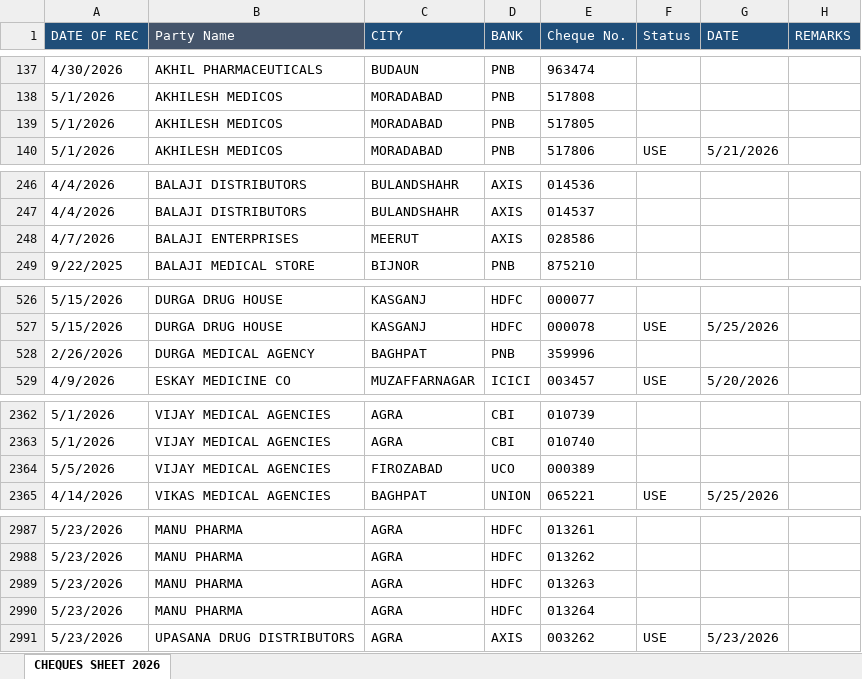
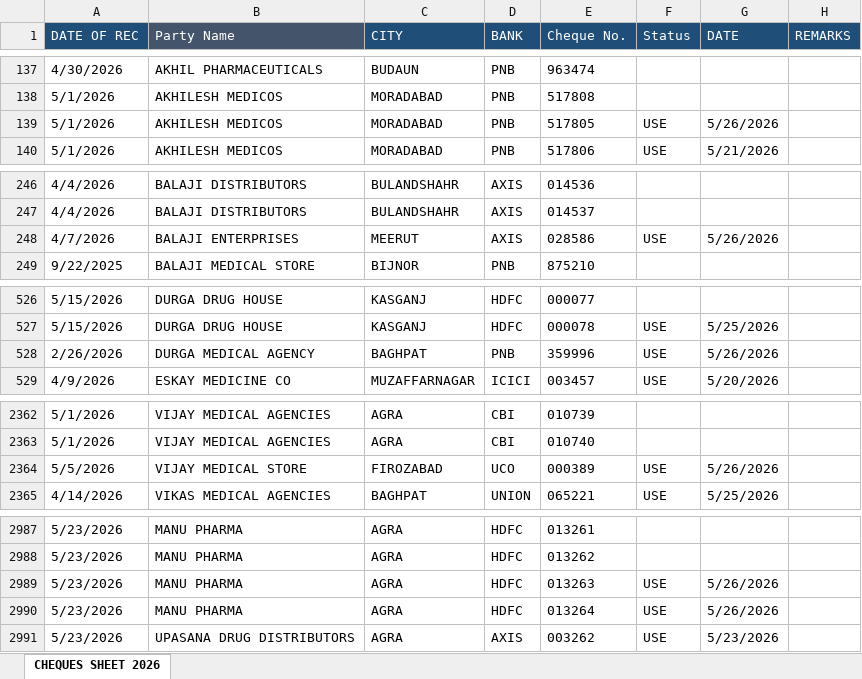
Before and after one commit to abenterprisesghz-stack/cheque-tracker, an Excel workbook: data.xlsx, sheet CHEQUES SHEET 2026, drawn as a sheet; only a part is shown, gaps mark what is left out; values as stored, in another font and other column widths than the file's, no borders; conditional formats not drawn; the diff covers the shown part only; the diff names each change by its address in the sheet, - before the commit and + after, or states it on an @@ line.

```diff
--- a/data.xlsx (sheet CHEQUES SHEET 2026)
+++ b/data.xlsx (sheet CHEQUES SHEET 2026)
-F139 (Status): (empty)
+F139 (Status): USE
-G139 (DATE): (empty)
+G139 (DATE): 5/26/2026
-F248 (Status): (empty)
+F248 (Status): USE
-G248 (DATE): (empty)
+G248 (DATE): 5/26/2026
-F528 (Status): (empty)
+F528 (Status): USE
-G528 (DATE): (empty)
+G528 (DATE): 5/26/2026
-B2364 (Party Name): VIJAY MEDICAL AGENCIES
+B2364 (Party Name): VIJAY MEDICAL STORE
-F2364 (Status): (empty)
+F2364 (Status): USE
-G2364 (DATE): (empty)
+G2364 (DATE): 5/26/2026
-F2989:F2990 (Status): (empty)
+F2989:F2990 (Status): USE
-G2989:G2990 (DATE): (empty)
+G2989:G2990 (DATE): 5/26/2026
```
Also changed, not shown: 143 added rows, 3 removed rows and 86 edited cells elsewhere in this sheet.
